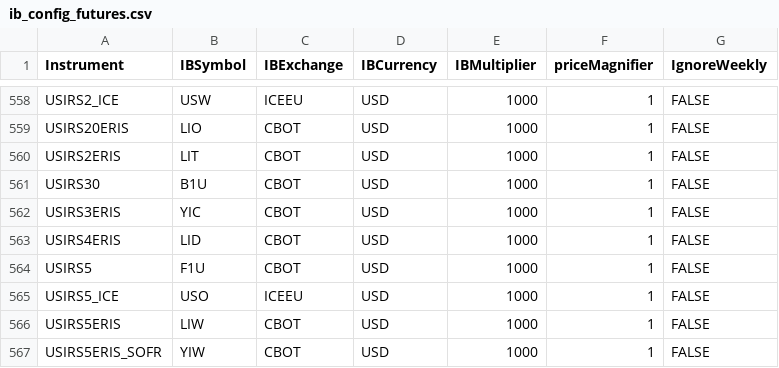
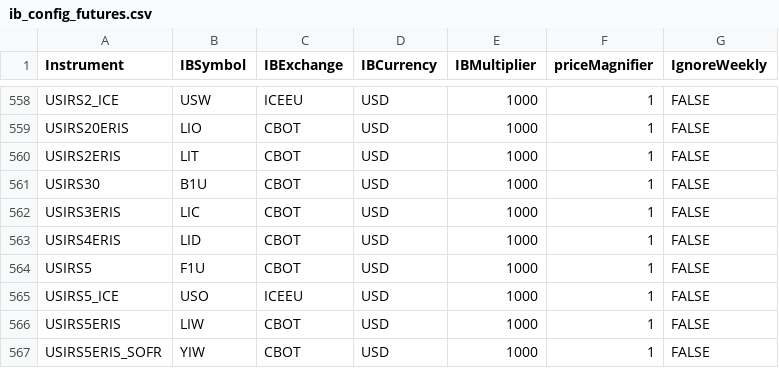
Before and after one commit to craigmediaservices/pysystemtrade, a CSV file: sysbrokers/IB/config/ib_config_futures.csv, drawn as a sheet; only a part is shown, gaps mark what is left out.

```diff
--- a/sysbrokers/IB/config/ib_config_futures.csv
+++ b/sysbrokers/IB/config/ib_config_futures.csv
@@ -561,3 +561,3 @@ USIRS2ERIS,LIT,CBOT,USD,1000,1,FALSE
 USIRS30,B1U,CBOT,USD,1000,1,FALSE
-USIRS3ERIS,YIC,CBOT,USD,1000,1,FALSE
+USIRS3ERIS,LIC,CBOT,USD,1000,1,FALSE
 USIRS4ERIS,LID,CBOT,USD,1000,1,FALSE
```
Also changed, not shown: 2 other files.
